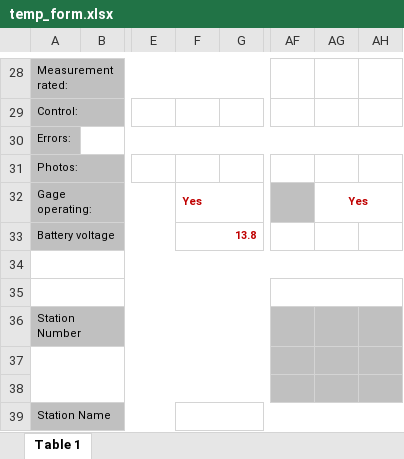
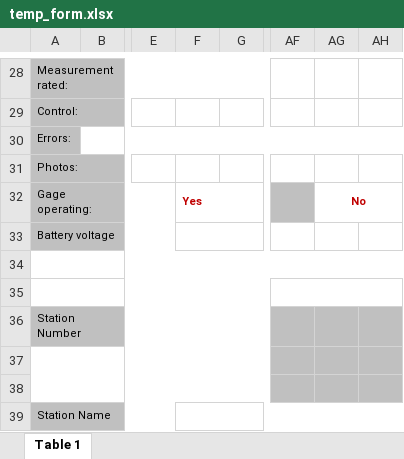
Before and after one commit to MTDNRC-WRD/Aquarius_Alarms, an Excel workbook: AGOL_to_Aq/temp_form.xlsx, sheet Table 1, drawn as a sheet; only a part is shown, gaps mark what is left out; values as stored, in another font and other column widths than the file's, no borders; the diff covers the shown part only; the diff names each change by its address in the sheet, - before the commit and + after, or states it on an @@ line.

```diff
--- a/AGOL_to_Aq/temp_form.xlsx (sheet Table 1)
+++ b/AGOL_to_Aq/temp_form.xlsx (sheet Table 1)
-AG32: Yes
+AG32: No
-F33: 13.8
+F33: (empty)
```
Also changed, not shown: 5 added rows, 5 removed rows and 11 edited cells elsewhere in this sheet, Q_Alarm/edit_q_list.xlsx, 11 other files.
